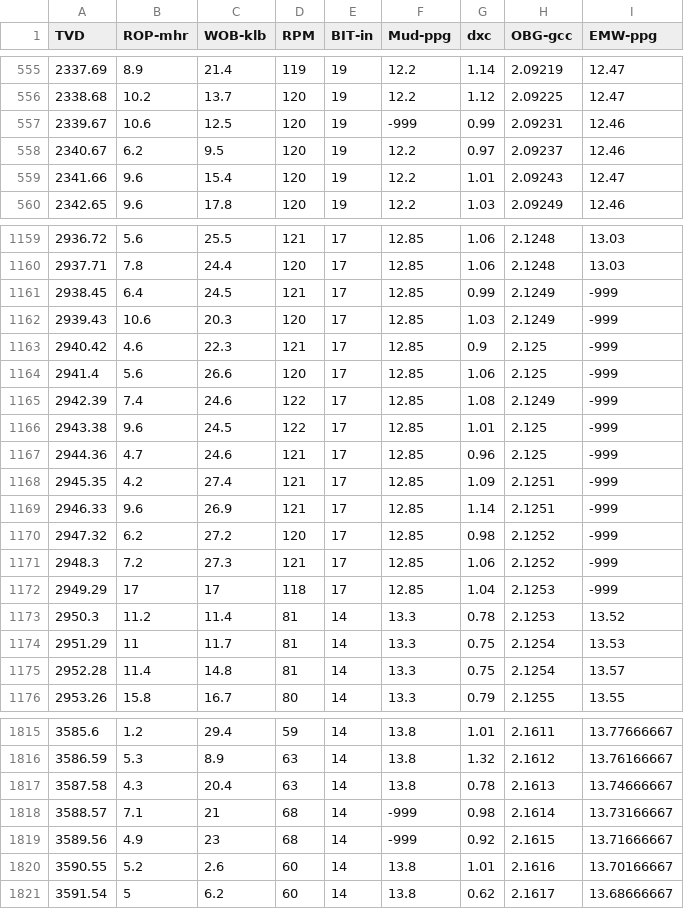
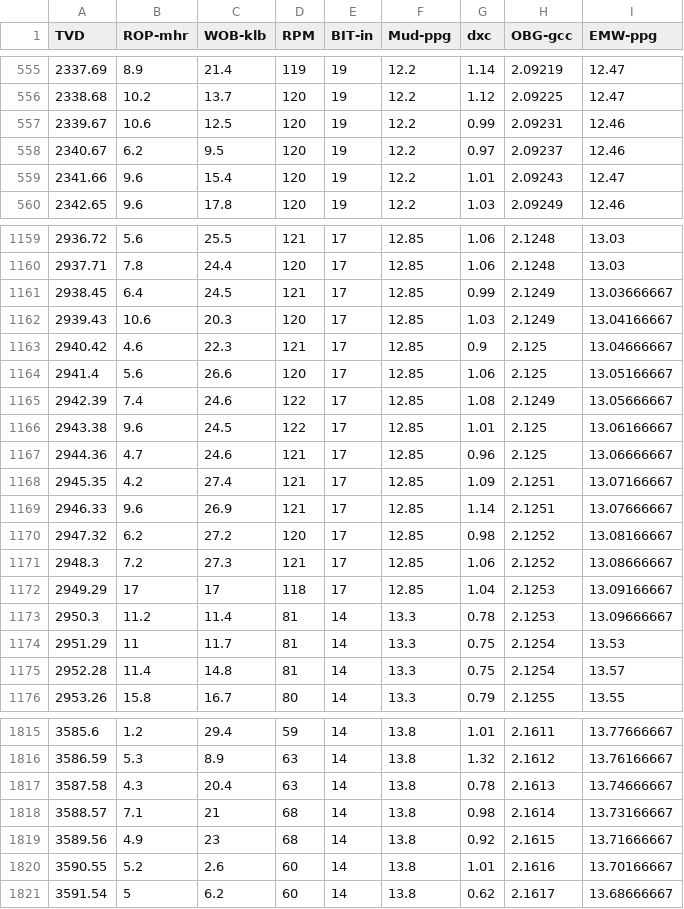
Before and after one commit to samired/geopressure, a CSV file: data/test-data.csv, drawn as a sheet; only a part is shown, gaps mark what is left out.

```diff
--- a/data/test-data.csv
+++ b/data/test-data.csv
@@ -556,3 +556,3 @@ TVD,ROP-mhr,WOB-klb,RPM,BIT-in,Mud-ppg,dxc,OBG-gcc,EMW-ppg
 2338.68,10.2,13.7,120,19,12.2,1.12,2.09225,12.47
-2339.67,10.6,12.5,120,19,-999,0.99,2.09231,12.46
+2339.67,10.6,12.5,120,19,12.2,0.99,2.09231,12.46
 2340.67,6.2,9.5,120,19,12.2,0.97,2.09237,12.46
@@ -1160,15 +1160,15 @@ TVD,ROP-mhr,WOB-klb,RPM,BIT-in,Mud-ppg,dxc,OBG-gcc,EMW-ppg
 2937.71,7.8,24.4,120,17,12.85,1.06,2.1248,13.03
-2938.45,6.4,24.5,121,17,12.85,0.99,2.1249,-999
-2939.43,10.6,20.3,120,17,12.85,1.03,2.1249,-999
-2940.42,4.6,22.3,121,17,12.85,0.9,2.125,-999
-2941.4,5.6,26.6,120,17,12.85,1.06,2.125,-999
-2942.39,7.4,24.6,122,17,12.85,1.08,2.1249,-999
-2943.38,9.6,24.5,122,17,12.85,1.01,2.125,-999
-2944.36,4.7,24.6,121,17,12.85,0.96,2.125,-999
-2945.35,4.2,27.4,121,17,12.85,1.09,2.1251,-999
-2946.33,9.6,26.9,121,17,12.85,1.14,2.1251,-999
-2947.32,6.2,27.2,120,17,12.85,0.98,2.1252,-999
-2948.3,7.2,27.3,121,17,12.85,1.06,2.1252,-999
-2949.29,17,17,118,17,12.85,1.04,2.1253,-999
-2950.3,11.2,11.4,81,14,13.3,0.78,2.1253,13.52
+2938.45,6.4,24.5,121,17,12.85,0.99,2.1249,13.03666667
+2939.43,10.6,20.3,120,17,12.85,1.03,2.1249,13.04166667
+2940.42,4.6,22.3,121,17,12.85,0.9,2.125,13.04666667
+2941.4,5.6,26.6,120,17,12.85,1.06,2.125,13.05166667
+2942.39,7.4,24.6,122,17,12.85,1.08,2.1249,13.05666667
+2943.38,9.6,24.5,122,17,12.85,1.01,2.125,13.06166667
+2944.36,4.7,24.6,121,17,12.85,0.96,2.125,13.06666667
+2945.35,4.2,27.4,121,17,12.85,1.09,2.1251,13.07166667
+2946.33,9.6,26.9,121,17,12.85,1.14,2.1251,13.07666667
+2947.32,6.2,27.2,120,17,12.85,0.98,2.1252,13.08166667
+2948.3,7.2,27.3,121,17,12.85,1.06,2.1252,13.08666667
+2949.29,17,17,118,17,12.85,1.04,2.1253,13.09166667
+2950.3,11.2,11.4,81,14,13.3,0.78,2.1253,13.09666667
 2951.29,11,11.7,81,14,13.3,0.75,2.1254,13.53
@@ -1817,4 +1817,4 @@ TVD,ROP-mhr,WOB-klb,RPM,BIT-in,Mud-ppg,dxc,OBG-gcc,EMW-ppg
 3587.58,4.3,20.4,63,14,13.8,0.78,2.1613,13.74666667
-3588.57,7.1,21,68,14,-999,0.98,2.1614,13.73166667
-3589.56,4.9,23,68,14,-999,0.92,2.1615,13.71666667
+3588.57,7.1,21,68,14,13.8,0.98,2.1614,13.73166667
+3589.56,4.9,23,68,14,13.8,0.92,2.1615,13.71666667
 3590.55,5.2,2.6,60,14,13.8,1.01,2.1616,13.70166667
```
Also changed, not shown: 20 other files.
